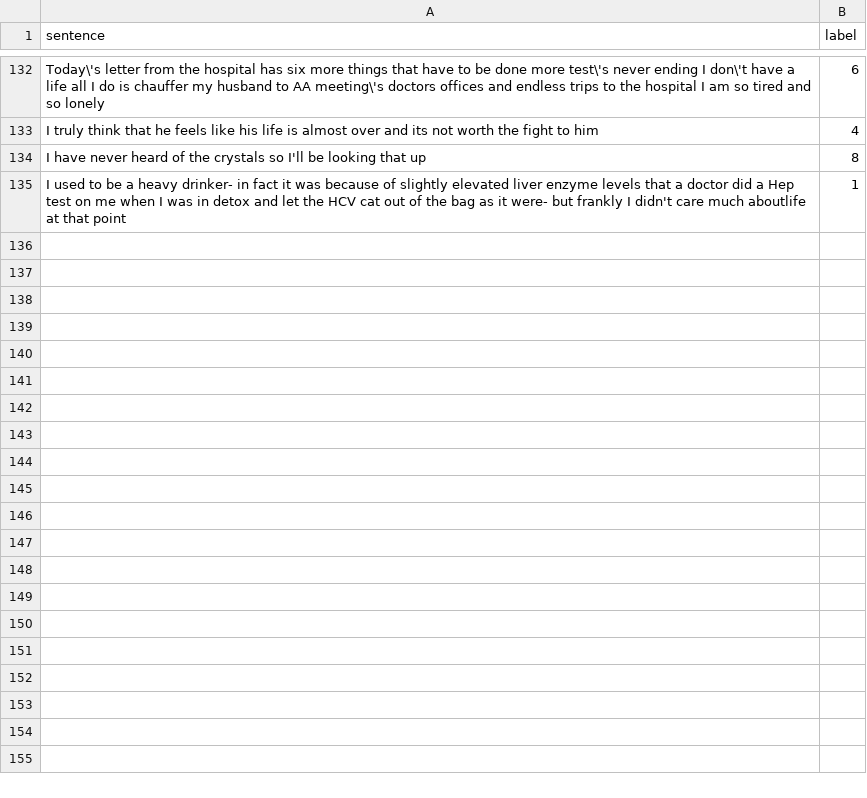
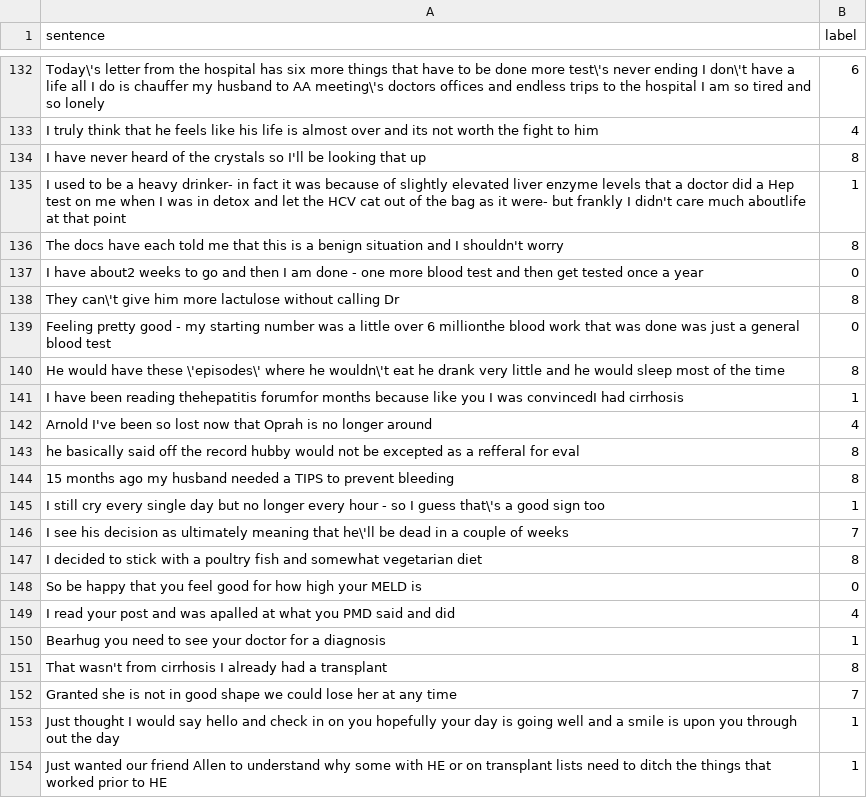
Before and after one commit to ml-jzimmermann/ai_bonus_19, a CSV file: data/sentences_tarik_labeled.csv, drawn as a sheet; only a part is shown, gaps mark what is left out; the diff covers the shown part only; the diff names each change by its address in the sheet, - before the commit and + after, or states it on an @@ line.

Commit message:
add more data;

```diff
--- a/data/sentences_tarik_labeled.csv
+++ b/data/sentences_tarik_labeled.csv
+row 136: The docs have each told me that this is a benign situation and I shouldn't worry | 8
+row 137: I have about2 weeks to go and then I am done - one more blood test and then get tested once a year | 0
+row 138: They can\'t give him more lactulose without calling Dr | 8
+row 139: Feeling pretty good - my starting number was a little over 6 millionthe blood work that was done was just a general blood test | 0
+row 140: He would have these \'episodes\' where he wouldn\'t eat he drank very little and he would sleep most of the time | 8
+row 141: I have been reading thehepatitis forumfor months because like you I was convincedI had cirrhosis | 1
+row 142: Arnold I've been so lost now that Oprah is no longer around | 4
+row 143: he basically said off the record hubby would not be excepted as a refferal for eval | 8
+row 144: 15 months ago my husband needed a TIPS to prevent bleeding | 8
+row 145: I still cry every single day but no longer every hour - so I guess that\'s a good sign too | 1
+row 146: I see his decision as ultimately meaning that he\'ll be dead in a couple of weeks | 7
+row 147: I decided to stick with a poultry fish and somewhat vegetarian diet | 8
+row 148: So be happy that you feel good for how high your MELD is | 0
+row 149: I read your post and was apalled at what you PMD said and did | 4
+row 150: Bearhug you need to see your doctor for a diagnosis | 1
+row 151: That wasn't from cirrhosis I already had a transplant | 8
+row 152: Granted she is not in good shape we could lose her at any time | 7
+row 153: Just thought I would say hello and check in on you hopefully your day is going well and a smile is upon you through out the day | 1
+row 154: Just wanted our friend Allen to understand why some with HE or on transplant lists need to ditch the things that worked prior to HE | 1
```
Also changed, not shown: 28 added rows elsewhere in this file, data/sentences_jeffrey_labeled.csv, 5 other files.
